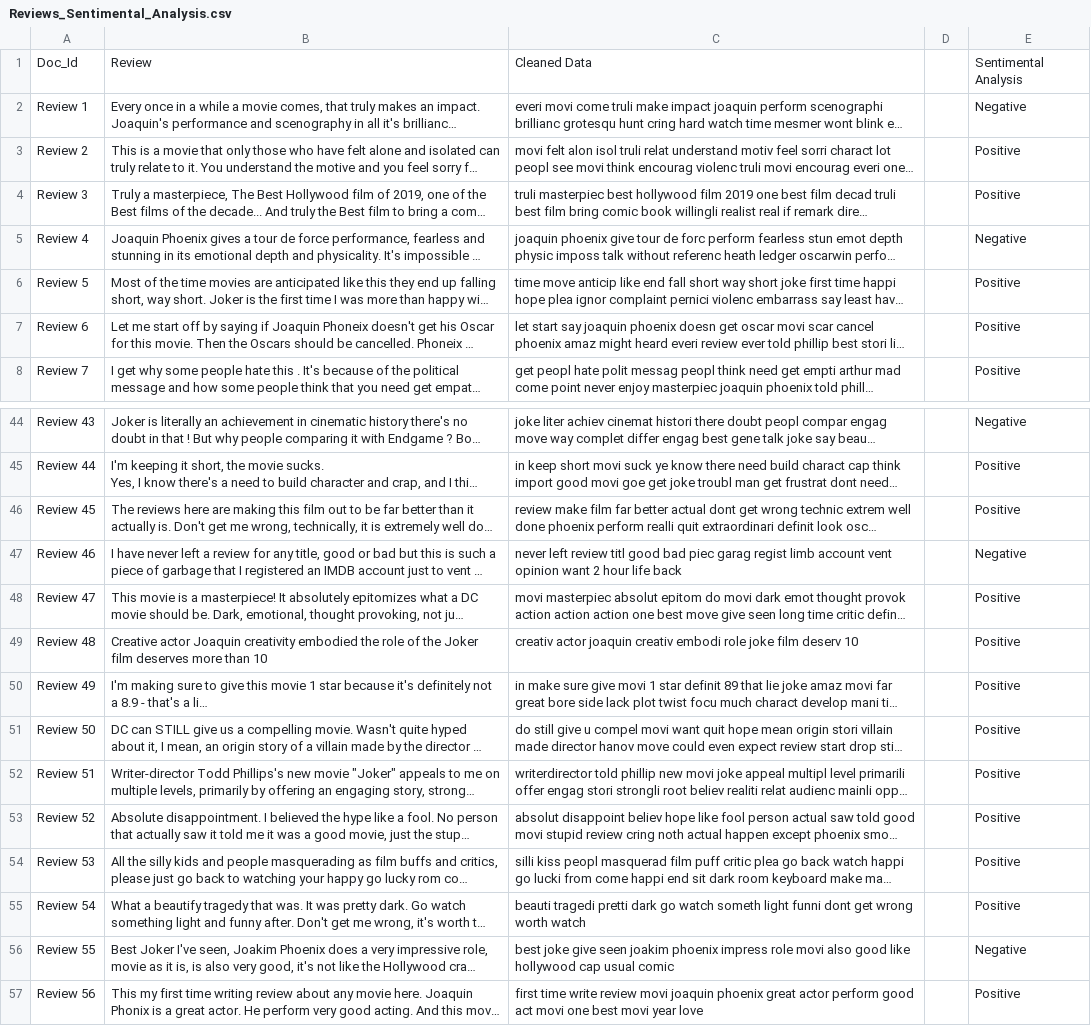
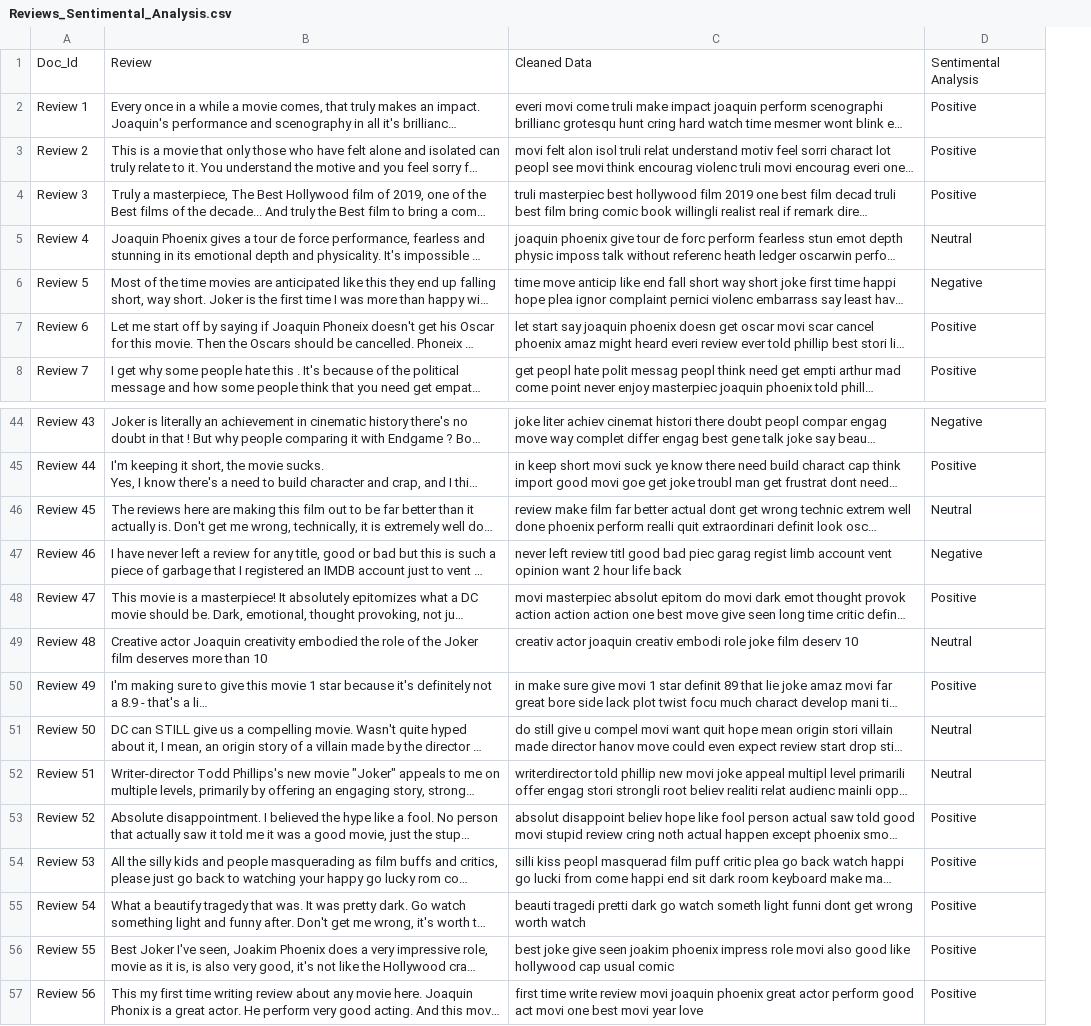
Before and after one commit to srikanthmandava9/Bhavya_INFO5731, a CSV file: Reviews_Sentimental_Analysis.csv, drawn as a sheet; only a part is shown, gaps mark what is left out; long unchanged cells end in …; removed rows and columns are numbered as before the commit, all else as after; the diff covers the shown part only; the diff names each change by its address in the sheet, - before the commit and + after, or states it on an @@ line.

```diff
--- a/Reviews_Sentimental_Analysis.csv
+++ b/Reviews_Sentimental_Analysis.csv
-column D, empty
-D2: Negative
+D2: Positive
-D5: Negative
+D5: Neutral
-D6: Positive
+D6: Negative
-D46: Positive
+D46: Neutral
-D49: Positive
+D49: Neutral
-D51:D52: Positive
+D51:D52: Neutral
-D56: Negative
+D56: Positive
```
Also changed, not shown: 28 edited cells elsewhere in this file.
